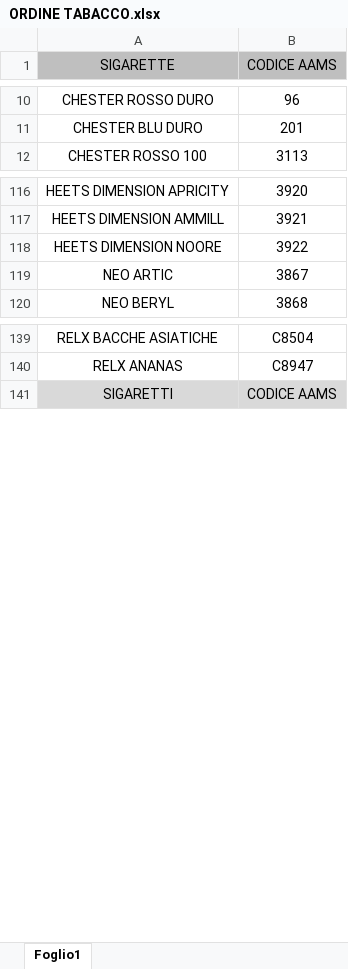
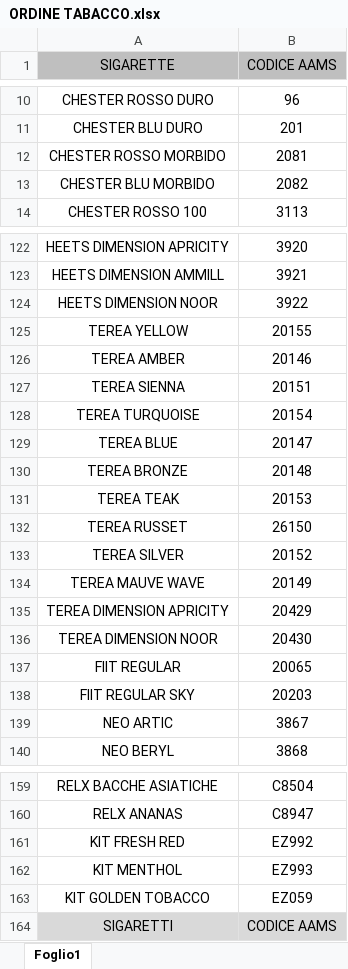
Before and after one commit to fasciazero/ordine_tabacco, an Excel workbook: ORDINE TABACCO.xlsx, sheet Foglio1, drawn as a sheet; only a part is shown, gaps mark what is left out; values as stored, in another font and other column widths than the file's, no borders; addresses are those after the commit; the diff covers the shown part only; the diff names each change by its address in the sheet, - before the commit and + after, or states it on an @@ line.

```diff
--- a/ORDINE TABACCO.xlsx (sheet Foglio1)
+++ b/ORDINE TABACCO.xlsx (sheet Foglio1)
+row 12: CHESTER ROSSO MORBIDO | 2081
+row 13: CHESTER BLU MORBIDO | 2082
-A124 (SIGARETTE): HEETS DIMENSION NOORE
+A124 (SIGARETTE): HEETS DIMENSION NOOR
+row 125: TEREA YELLOW | 20155
+row 126: TEREA AMBER | 20146
+row 127: TEREA SIENNA | 20151
+row 128: TEREA TURQUOISE | 20154
+row 129: TEREA BLUE | 20147
+row 130: TEREA BRONZE | 20148
+row 131: TEREA TEAK | 20153
+row 132: TEREA RUSSET | 26150
+row 133: TEREA SILVER | 20152
+row 134: TEREA MAUVE WAVE | 20149
+row 135: TEREA DIMENSION APRICITY | 20429
+row 136: TEREA DIMENSION NOOR | 20430
+row 137: FIIT REGULAR | 20065
+row 138: FIIT REGULAR SKY | 20203
+row 161: KIT FRESH RED | EZ992
+row 162: KIT MENTHOL | EZ993
+row 163: KIT GOLDEN TOBACCO | EZ059
```
Also changed, not shown: 4 added rows elsewhere in this sheet, 3 other files.
